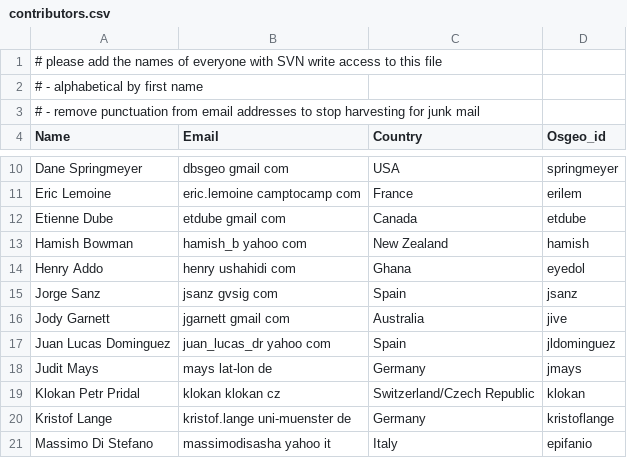
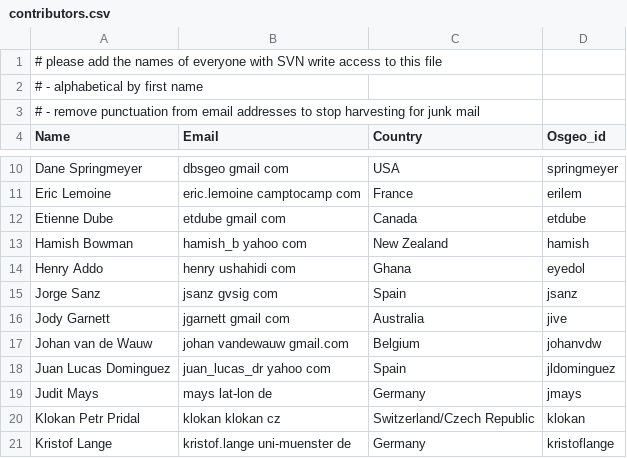
Before and after one commit to OSGeo/OSGeoLive, a CSV file: contributors.csv, drawn as a sheet; only a part is shown, gaps mark what is left out; the shorter side is filled out with more unchanged rows; the diff names each change by its address in the sheet, - before the commit and + after, or states it on an @@ line.

Commit message:
Added myself to contributors
git-svn-id: http://svn.osgeo.org/osgeo/livedvd/gisvm/trunk@3879 7da46fd8-bd2a-0410-a152-cf9810cf5b10

```diff
--- a/contributors.csv
+++ b/contributors.csv
+row 17: Johan van de Wauw | johan vandewauw gmail.com | Belgium | johanvdw
```
